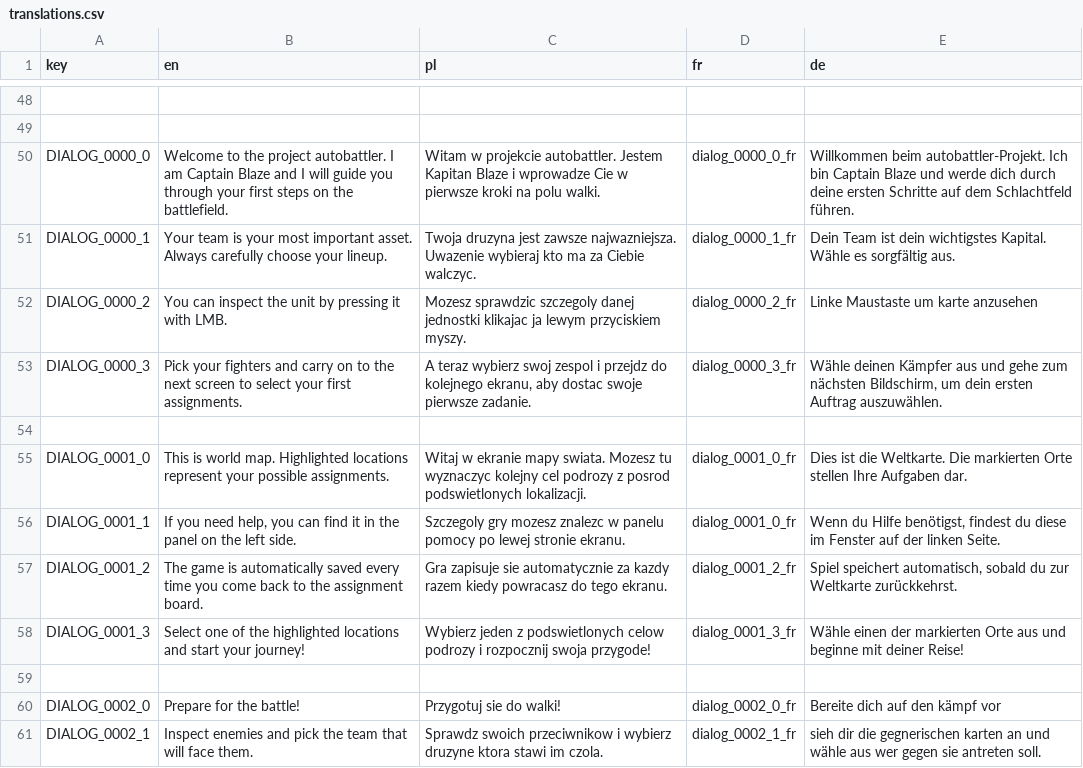
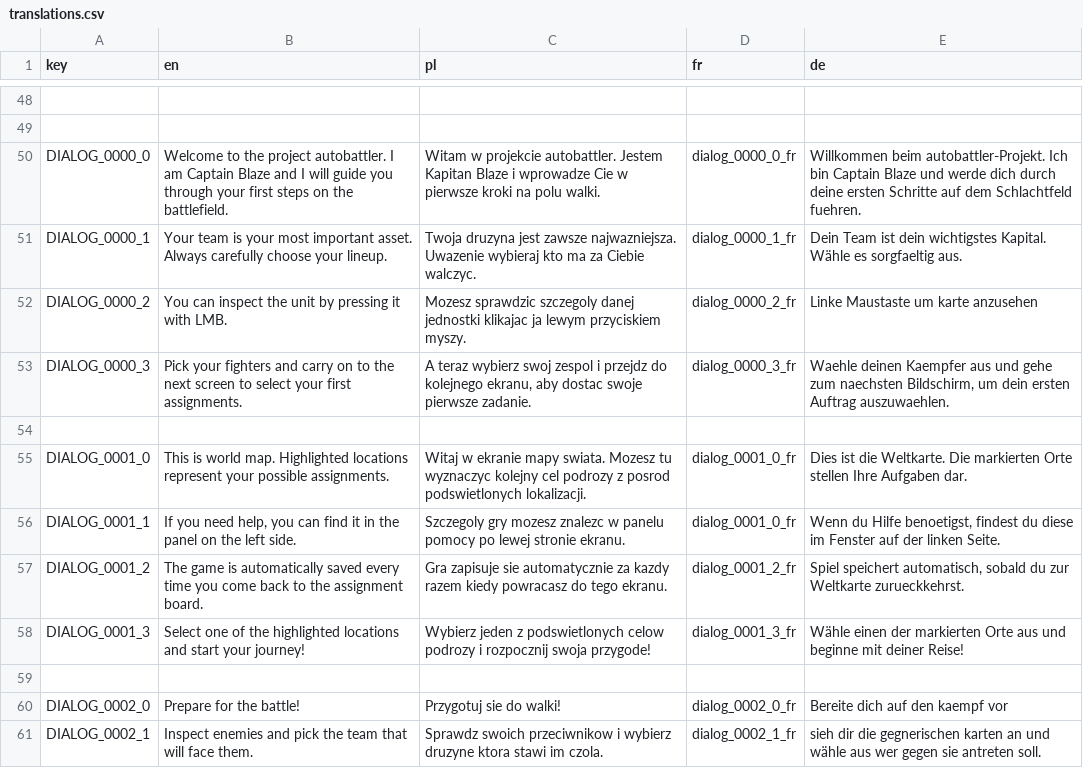
Before and after one commit to debris/autobattler, a CSV file: UI/Translations/translations.csv, drawn as a sheet; only a part is shown, gaps mark what is left out; the diff covers the shown part only.

Commit message:
fixed special signs in german translations and change label not fitting into the frame

```diff
--- a/UI/Translations/translations.csv
+++ b/UI/Translations/translations.csv
@@ -49,13 +49,13 @@
 "","","","",""
-"DIALOG_0000_0","Welcome to the project autobattler. I am Captain Blaze and I will guide you through your first steps on the battlefield.","Witam w projekcie autobattler. Jestem Kapitan Blaze i wprowadze Cie w pierwsze kroki na polu walki.","dialog_0000_0_fr","Willkommen beim autobattler-Projekt. Ich bin Captain Blaze und werde dich durch deine ersten Schritte auf dem Schlachtfeld führen."
-"DIALOG_0000_1","Your team is your most important asset. Always carefully choose your lineup.","Twoja druzyna jest zawsze najwazniejsza. Uwazenie wybieraj kto ma za Ciebie walczyc.","dialog_0000_1_fr","Dein Team ist dein wichtigstes Kapital. Wähle es sorgfältig aus."
+"DIALOG_0000_0","Welcome to the project autobattler. I am Captain Blaze and I will guide you through your first steps on the battlefield.","Witam w projekcie autobattler. Jestem Kapitan Blaze i wprowadze Cie w pierwsze kroki na polu walki.","dialog_0000_0_fr","Willkommen beim autobattler-Projekt. Ich bin Captain Blaze und werde dich durch deine ersten Schritte auf dem Schlachtfeld fuehren."
+"DIALOG_0000_1","Your team is your most important asset. Always carefully choose your lineup.","Twoja druzyna jest zawsze najwazniejsza. Uwazenie wybieraj kto ma za Ciebie walczyc.","dialog_0000_1_fr","Dein Team ist dein wichtigstes Kapital. Wähle es sorgfaeltig aus."
 "DIALOG_0000_2","You can inspect the unit by pressing it with LMB.","Mozesz sprawdzic szczegoly danej jednostki klikajac ja lewym przyciskiem myszy.","dialog_0000_2_fr","Linke Maustaste um karte anzusehen"
-"DIALOG_0000_3","Pick your fighters and carry on to the next screen to select your first assignments.","A teraz wybierz swoj zespol i przejdz do kolejnego ekranu, aby dostac swoje pierwsze zadanie.","dialog_0000_3_fr","Wähle deinen Kämpfer aus und gehe zum nächsten Bildschirm, um dein ersten Auftrag auszuwählen."
+"DIALOG_0000_3","Pick your fighters and carry on to the next screen to select your first assignments.","A teraz wybierz swoj zespol i przejdz do kolejnego ekranu, aby dostac swoje pierwsze zadanie.","dialog_0000_3_fr","Waehle deinen Kaempfer aus und gehe zum naechsten Bildschirm, um dein ersten Auftrag auszuwaehlen."
 "","","","",""
 "DIALOG_0001_0","This is world map. Highlighted locations represent your possible assignments.","Witaj w ekranie mapy swiata. Mozesz tu wyznaczyc kolejny cel podrozy z posrod podswietlonych lokalizacji.","dialog_0001_0_fr","Dies ist die Weltkarte. Die markierten Orte stellen Ihre Aufgaben dar."
-"DIALOG_0001_1","If you need help, you can find it in the panel on the left side.","Szczegoly gry mozesz znalezc w panelu pomocy po lewej stronie ekranu.","dialog_0001_0_fr","Wenn du Hilfe benötigst, findest du diese im Fenster auf der linken Seite."
-"DIALOG_0001_2","The game is automatically saved every time you come back to the assignment board.","Gra zapisuje sie automatycznie za kazdy razem kiedy powracasz do tego ekranu.","dialog_0001_2_fr","Spiel speichert automatisch, sobald du zur Weltkarte zurückkehrst."
+"DIALOG_0001_1","If you need help, you can find it in the panel on the left side.","Szczegoly gry mozesz znalezc w panelu pomocy po lewej stronie ekranu.","dialog_0001_0_fr","Wenn du Hilfe benoetigst, findest du diese im Fenster auf der linken Seite."
+"DIALOG_0001_2","The game is automatically saved every time you come back to the assignment board.","Gra zapisuje sie automatycznie za kazdy razem kiedy powracasz do tego ekranu.","dialog_0001_2_fr","Spiel speichert automatisch, sobald du zur Weltkarte zurueckkehrst."
 "DIALOG_0001_3","Select one of the highlighted locations and start your journey!","Wybierz jeden z podswietlonych celow podrozy i rozpocznij swoja przygode!","dialog_0001_3_fr","Wähle einen der markierten Orte aus und beginne mit deiner Reise!"
 "","","","",""
-"DIALOG_0002_0","Prepare for the battle!","Przygotuj sie do walki!","dialog_0002_0_fr","Bereite dich auf den kämpf vor"
+"DIALOG_0002_0","Prepare for the battle!","Przygotuj sie do walki!","dialog_0002_0_fr","Bereite dich auf den kaempf vor"
 "DIALOG_0002_1","Inspect enemies and pick the team that will face them.","Sprawdz swoich przeciwnikow i wybierz druzyne ktora stawi im czola.","dialog_0002_1_fr","sieh dir die gegnerischen karten an und wähle aus wer gegen sie antreten soll."
```
Also changed, not shown: 19 edited cells elsewhere in this file, 6 other files.
